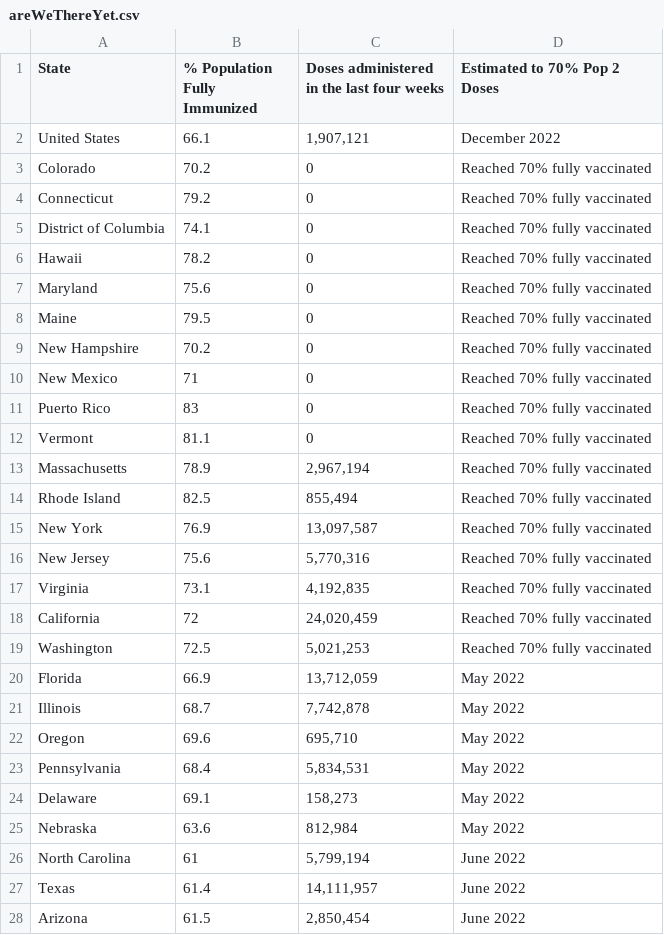
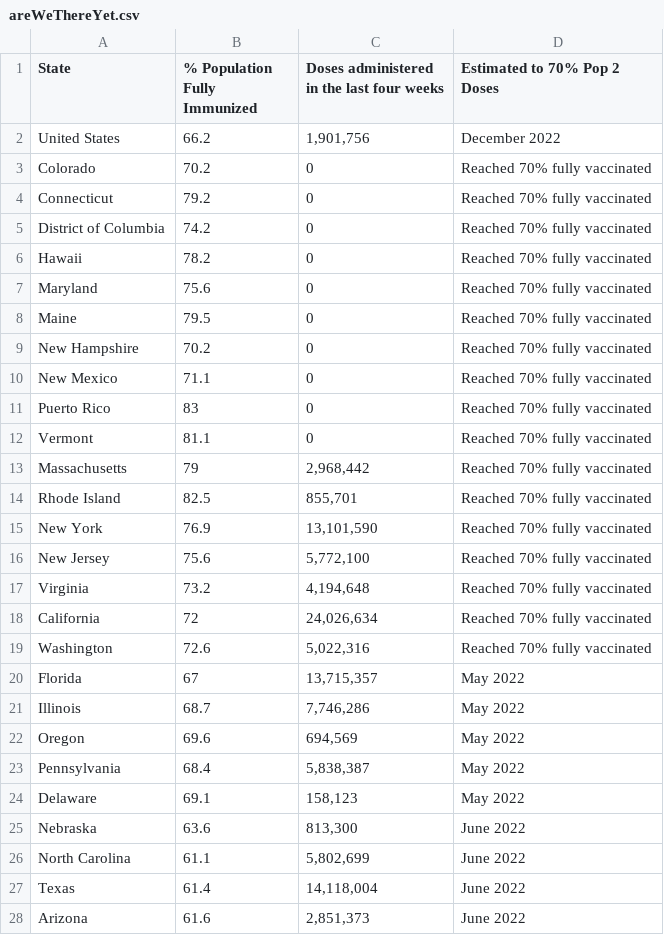
Before and after one commit to Dotdash-Data-Journalism/2021_2022_VWH_covid_vaccine_tracker, a CSV file: chartData/areWeThereYet.csv, drawn as a sheet; only a part is shown; the diff covers the shown part only.

```diff
--- a/chartData/areWeThereYet.csv
+++ b/chartData/areWeThereYet.csv
@@ -1,6 +1,6 @@
 State,% Population Fully Immunized,Doses administered in the last four weeks,Estimated to 70% Pop 2 Doses
-United States,66.1,"1,907,121",December 2022
+United States,66.2,"1,901,756",December 2022
 Colorado,70.2,         0,Reached 70% fully vaccinated
 Connecticut,79.2,         0,Reached 70% fully vaccinated
-District of Columbia,74.1,         0,Reached 70% fully vaccinated
+District of Columbia,74.2,         0,Reached 70% fully vaccinated
 Hawaii,78.2,         0,Reached 70% fully vaccinated
@@ -9,20 +9,20 @@ Maine,79.5,         0,Reached 70% fully vaccinated
 New Hampshire,70.2,         0,Reached 70% fully vaccinated
-New Mexico,71,         0,Reached 70% fully vaccinated
+New Mexico,71.1,         0,Reached 70% fully vaccinated
 Puerto Rico,83,         0,Reached 70% fully vaccinated
 Vermont,81.1,         0,Reached 70% fully vaccinated
-Massachusetts,78.9," 2,967,194",Reached 70% fully vaccinated
-Rhode Island,82.5,"   855,494",Reached 70% fully vaccinated
-New York,76.9,"13,097,587",Reached 70% fully vaccinated
-New Jersey,75.6," 5,770,316",Reached 70% fully vaccinated
-Virginia,73.1," 4,192,835",Reached 70% fully vaccinated
-California,72,"24,020,459",Reached 70% fully vaccinated
-Washington,72.5," 5,021,253",Reached 70% fully vaccinated
-Florida,66.9,"13,712,059",May 2022
-Illinois,68.7," 7,742,878",May 2022
-Oregon,69.6,"   695,710",May 2022
-Pennsylvania,68.4," 5,834,531",May 2022
-Delaware,69.1,"   158,273",May 2022
-Nebraska,63.6,"   812,984",May 2022
-North Carolina,61," 5,799,194",June 2022
-Texas,61.4,"14,111,957",June 2022
-Arizona,61.5," 2,850,454",June 2022
+Massachusetts,79," 2,968,442",Reached 70% fully vaccinated
+Rhode Island,82.5,"   855,701",Reached 70% fully vaccinated
+New York,76.9,"13,101,590",Reached 70% fully vaccinated
+New Jersey,75.6," 5,772,100",Reached 70% fully vaccinated
+Virginia,73.2," 4,194,648",Reached 70% fully vaccinated
+California,72,"24,026,634",Reached 70% fully vaccinated
+Washington,72.6," 5,022,316",Reached 70% fully vaccinated
+Florida,67,"13,715,357",May 2022
+Illinois,68.7," 7,746,286",May 2022
+Oregon,69.6,"   694,569",May 2022
+Pennsylvania,68.4," 5,838,387",May 2022
+Delaware,69.1,"   158,123",May 2022
+Nebraska,63.6,"   813,300",June 2022
+North Carolina,61.1," 5,802,699",June 2022
+Texas,61.4,"14,118,004",June 2022
+Arizona,61.6," 2,851,373",June 2022
```
Also changed, not shown: 13 edited cells elsewhere in this file, chartData/boosterMap.csv, chartData/cdcFullVaxByAge.csv, 3 other files.
